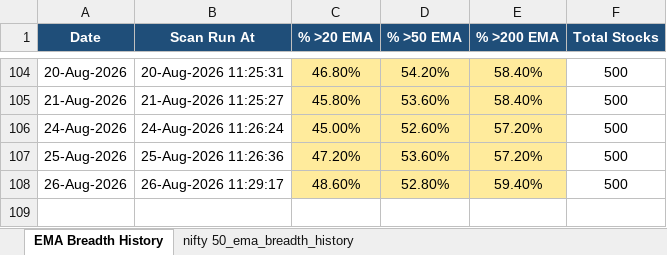
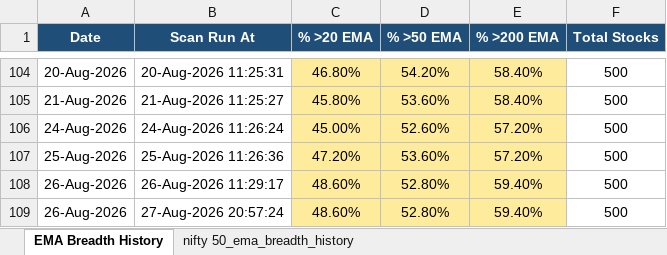
Before and after one commit to nikunj2021/EMA-Screener-, an Excel workbook: Report/EMAReport/nifty_500_ema_breadth_history.xlsx, sheet EMA Breadth History, drawn as a sheet; only a part is shown, gaps mark what is left out; values as stored, in another font and other column widths than the file's, no borders; the diff names each change by its address in the sheet, - before the commit and + after, or states it on an @@ line.

```diff
--- a/Report/EMAReport/nifty_500_ema_breadth_history.xlsx (sheet EMA Breadth History)
+++ b/Report/EMAReport/nifty_500_ema_breadth_history.xlsx (sheet EMA Breadth History)
+row 109: 26-Aug-2026 | 27-Aug-2026 20:57:24 | 48.60% | 52.80% | 59.40% | 500
```
Also changed, not shown: sheet nifty 50_ema_breadth_history, Report/EMAReport/Micro_250_ema_breadth.xlsx, Report/EMAReport/Micro_250_ema_breadth_history.xlsx, 4 other files.
